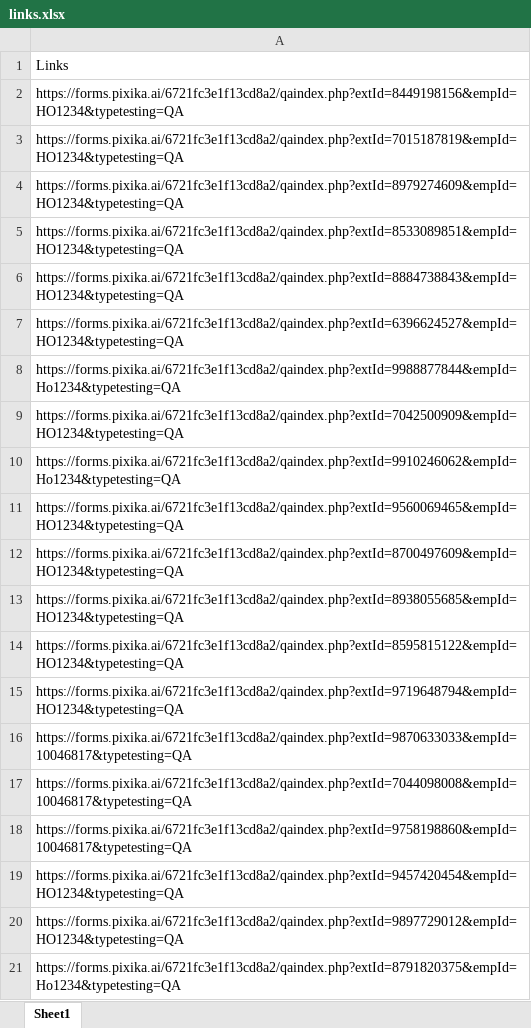
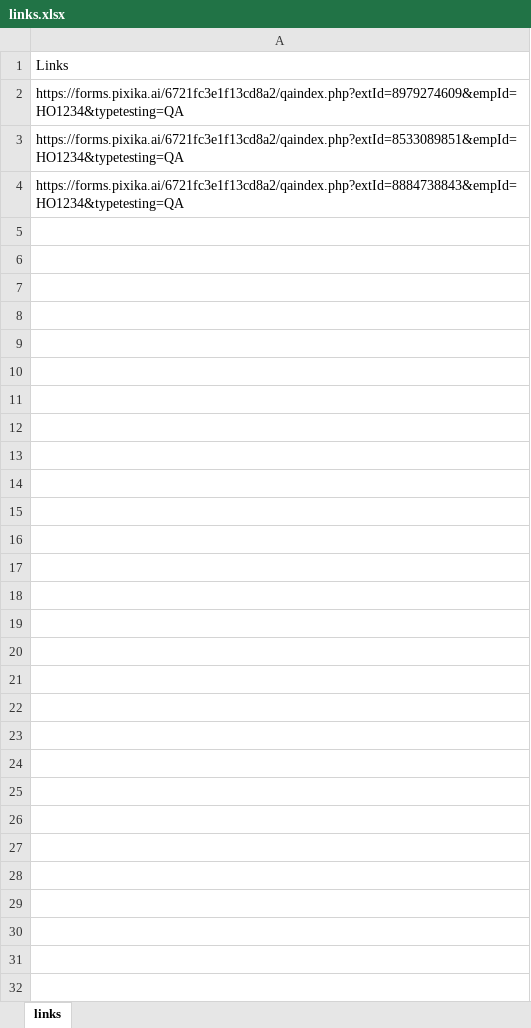
Before and after one commit to Viraj121/pdf_automation, an Excel workbook: data/links.xlsx, sheet links, drawn as a sheet; only a part is shown; values as stored, in another font and other column widths than the file's, no borders; the diff covers the shown part only; the diff names each change by its address in the sheet, - before the commit and + after, or states it on an @@ line.

```diff
--- a/data/links.xlsx (sheet links)
+++ b/data/links.xlsx (sheet links)
-sheet tab: Sheet1
+sheet tab: links
-row 2: https://forms.pixika.ai/6721fc3e1f13cd8a2/qaindex.php?extId=8449198156&empId=HO1234&typetesting=QA
-row 3: https://forms.pixika.ai/6721fc3e1f13cd8a2/qaindex.php?extId=7015187819&empId=HO1234&typetesting=QA
-row 7: https://forms.pixika.ai/6721fc3e1f13cd8a2/qaindex.php?extId=6396624527&empId=HO1234&typetesting=QA
-row 8: https://forms.pixika.ai/6721fc3e1f13cd8a2/qaindex.php?extId=9988877844&empId=Ho1234&typetesting=QA
-row 9: https://forms.pixika.ai/6721fc3e1f13cd8a2/qaindex.php?extId=7042500909&empId=HO1234&typetesting=QA
-row 10: https://forms.pixika.ai/6721fc3e1f13cd8a2/qaindex.php?extId=9910246062&empId=Ho1234&typetesting=QA
-row 11: https://forms.pixika.ai/6721fc3e1f13cd8a2/qaindex.php?extId=9560069465&empId=HO1234&typetesting=QA
-row 12: https://forms.pixika.ai/6721fc3e1f13cd8a2/qaindex.php?extId=8700497609&empId=HO1234&typetesting=QA
-row 13: https://forms.pixika.ai/6721fc3e1f13cd8a2/qaindex.php?extId=8938055685&empId=HO1234&typetesting=QA
-row 14: https://forms.pixika.ai/6721fc3e1f13cd8a2/qaindex.php?extId=8595815122&empId=HO1234&typetesting=QA
-row 15: https://forms.pixika.ai/6721fc3e1f13cd8a2/qaindex.php?extId=9719648794&empId=HO1234&typetesting=QA
-row 16: https://forms.pixika.ai/6721fc3e1f13cd8a2/qaindex.php?extId=9870633033&empId=10046817&typetesting=QA
-row 17: https://forms.pixika.ai/6721fc3e1f13cd8a2/qaindex.php?extId=7044098008&empId=10046817&typetesting=QA
-row 18: https://forms.pixika.ai/6721fc3e1f13cd8a2/qaindex.php?extId=9758198860&empId=10046817&typetesting=QA
-row 19: https://forms.pixika.ai/6721fc3e1f13cd8a2/qaindex.php?extId=9457420454&empId=HO1234&typetesting=QA
-row 20: https://forms.pixika.ai/6721fc3e1f13cd8a2/qaindex.php?extId=9897729012&empId=HO1234&typetesting=QA
-row 21: https://forms.pixika.ai/6721fc3e1f13cd8a2/qaindex.php?extId=8791820375&empId=Ho1234&typetesting=QA
```
Also changed, not shown: 78 removed rows elsewhere in this sheet, 7 other files.
